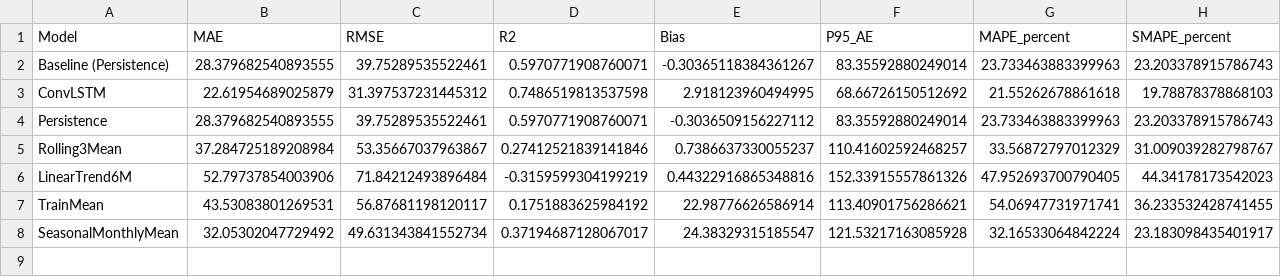
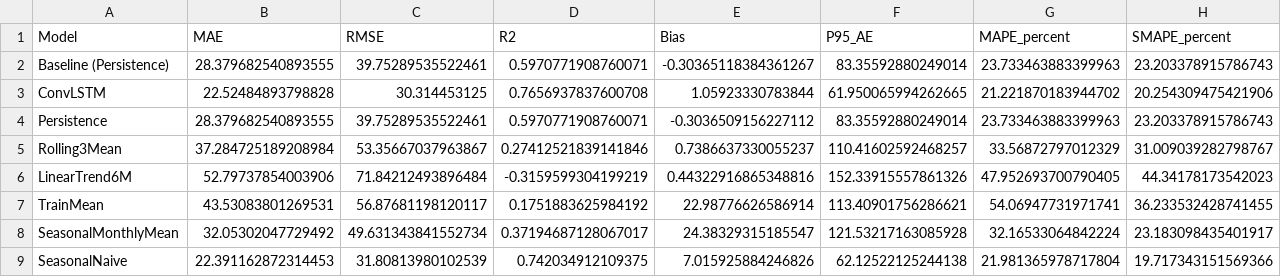
Before and after one commit to NotAI009/spatial-aqi-forecasting, a CSV file: outputs/baseline_ablation_metrics.csv, drawn as a sheet; only a part is shown; rows hold the shown columns only; the diff covers the shown part only; the diff names each change by its address in the sheet, - before the commit and + after, or states it on an @@ line.

```diff
--- a/outputs/baseline_ablation_metrics.csv
+++ b/outputs/baseline_ablation_metrics.csv
-B3 (MAE): 22.61954689025879
+B3 (MAE): 22.52484893798828
-C3 (RMSE): 31.397537231445312
+C3 (RMSE): 30.314453125
-D3 (R2): 0.7486519813537598
+D3 (R2): 0.7656937837600708
-E3 (Bias): 2.918123960494995
+E3 (Bias): 1.05923330783844
-F3 (P95_AE): 68.66726150512692
+F3 (P95_AE): 61.950065994262665
-G3 (MAPE_percent): 21.55262678861618
+G3 (MAPE_percent): 21.221870183944702
-H3 (SMAPE_percent): 19.78878378868103
+H3 (SMAPE_percent): 20.254309475421906
+row 9: SeasonalNaive | 22.391162872314453 | 31.80813980102539 | 0.742034912109375 | 7.015925884246826 | 62.12522125244138 | 21.981365978717804 | 19.717343151569366
```
Also changed, not shown: 3 edited cells elsewhere in this file, outputs/ablation_results.csv, outputs/diebold_mariano_tests.csv, 44 other files.
